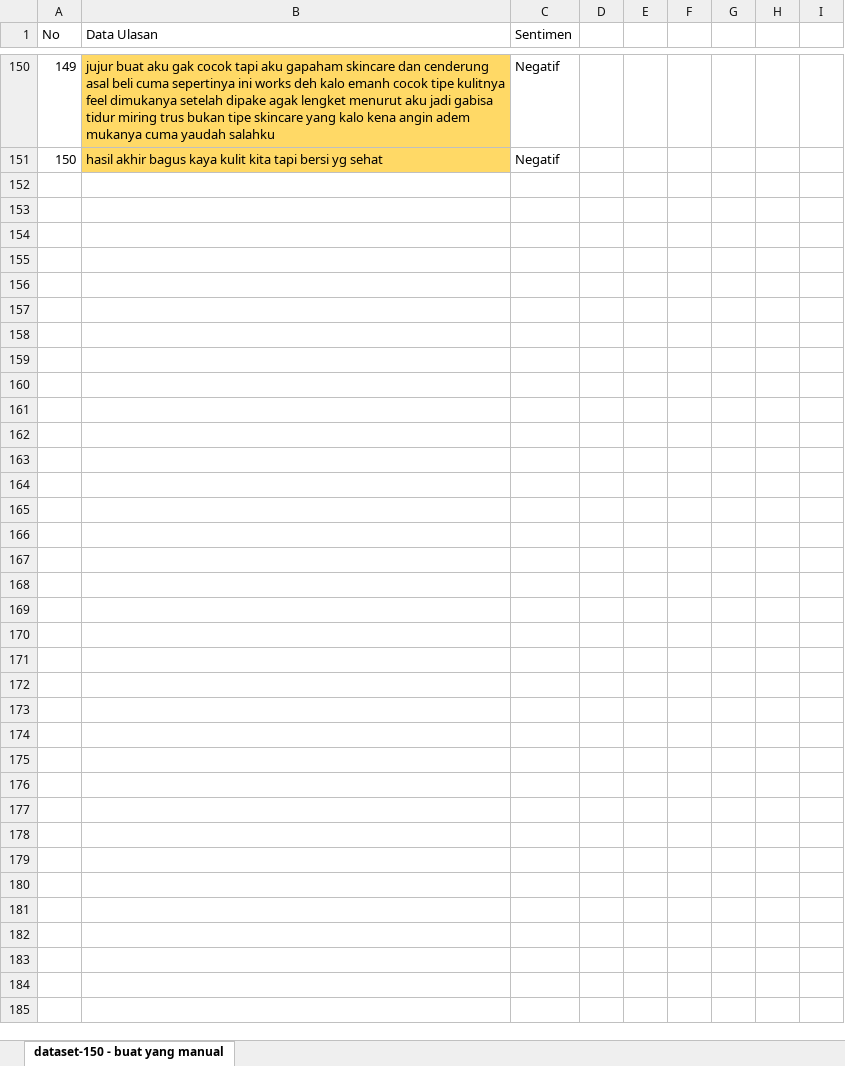
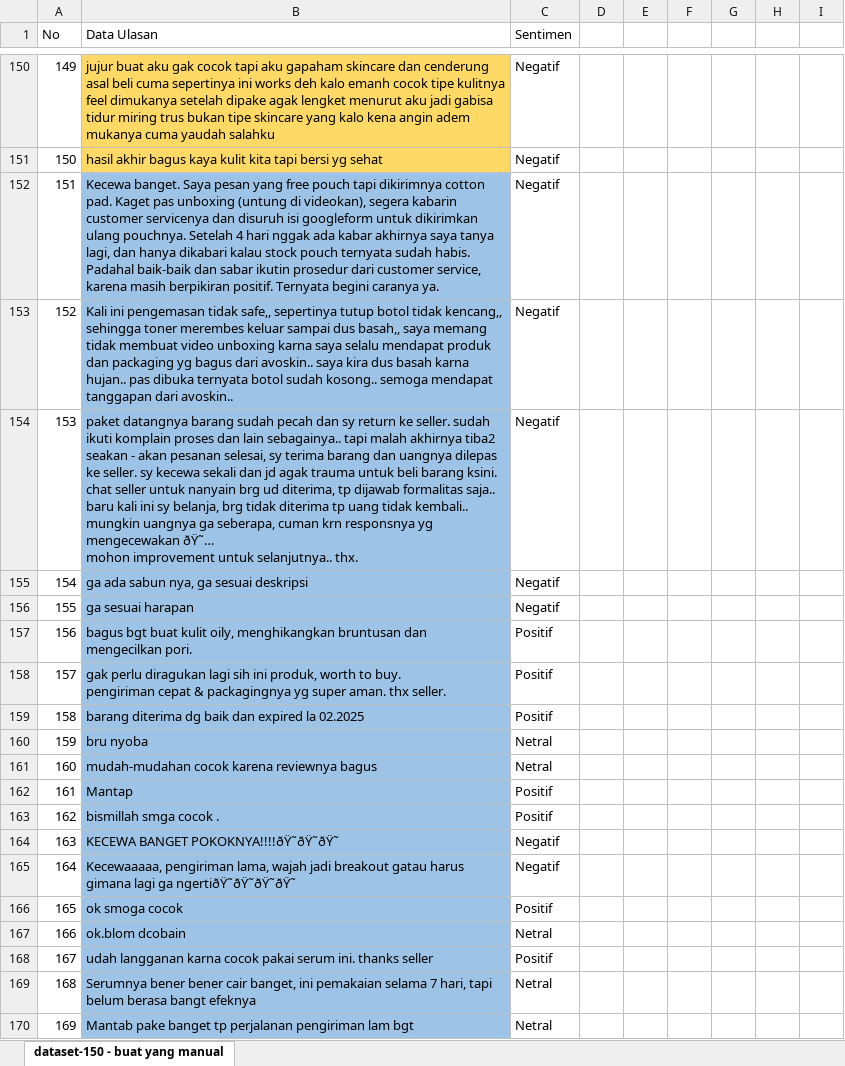
Before and after one commit to nisrinahasyimiyyah-2041720109/repo-dataset, an Excel workbook: dataset-150 - buat yang manual - dengan nama toko.xlsx, sheet dataset-150 - buat yang manual, drawn as a sheet; only a part is shown, gaps mark what is left out; values as stored, in another font and other column widths than the file's, no borders; ↵ is a line break in a cell; the diff covers the shown part only; the diff names each change by its address in the sheet, - before the commit and + after, or states it on an @@ line.

```diff
--- a/dataset-150 - buat yang manual - dengan nama toko.xlsx (sheet dataset-150 - buat yang manual)
+++ b/dataset-150 - buat yang manual - dengan nama toko.xlsx (sheet dataset-150 - buat yang manual)
+row 152: 151 | Kecewa banget. Saya pesan yang free pouch tapi dikirimnya cotton pad. Kaget pas unboxing (untung di videokan), segera kabarin customer servicenya dan disuruh isi googleform untuk dikirimkan ulang pouchnya. Setelah 4 hari nggak ada kabar akhirnya saya tanya lagi, dan hanya dikabari kalau stock pouch ternyata sudah habis. Padahal baik-baik dan sabar ikutin prosedur dari customer service, karena masih berpikiran positif. Ternyata begini caranya ya. | Negatif
+row 153: 152 | Kali ini pengemasan tidak safe,, sepertinya tutup botol tidak kencang,, sehingga toner merembes keluar sampai dus basah,, saya memang tidak membuat video unboxing karna saya selalu mendapat produk dan packaging yg bagus dari avoskin.. saya kira dus basah karna hujan.. pas dibuka ternyata botol sudah kosong.. semoga mendapat tanggapan dari avoskin.. | Negatif
+row 154: 153 | paket datangnya barang sudah pecah dan sy return ke seller. sudah ikuti komplain proses dan lain sebagainya.. tapi malah akhirnya tiba2 seakan - akan pesanan selesai, sy terima barang dan uangnya dilepas ke seller. sy kecewa sekali dan jd agak trauma untuk beli barang ksini. ↵ chat seller untuk nanyain brg ud diterima, tp dijawab formalitas saja.. baru kali ini sy belanja, brg tidak diterima tp uang tidak kembali.. mungkin uangnya ga seberapa, cuman krn responsnya yg mengecewakan ðŸ˜… ↵ mohon improvement untuk selanjutnya.. thx. | Negatif
+row 155: 154 | ga ada sabun nya, ga sesuai deskripsi | Negatif
+row 156: 155 | ga sesuai harapan | Negatif
+row 157: 156 | bagus bgt buat kulit oily, menghikangkan bruntusan dan mengecilkan pori. | Positif
+row 158: 157 | gak perlu diragukan lagi sih ini produk, worth to buy. ↵ pengiriman cepat & packagingnya yg super aman. thx seller. | Positif
+row 159: 158 | barang diterima dg baik dan expired la 02.2025 | Positif
+row 160: 159 | bru nyoba | Netral
+row 161: 160 | mudah-mudahan cocok karena reviewnya bagus | Netral
+row 162: 161 | Mantap | Positif
+row 163: 162 | bismillah smga cocok . | Positif
+row 164: 163 | KECEWA BANGET POKOKNYA!!!!ðŸ˜ðŸ˜ðŸ˜ | Negatif
+row 165: 164 | Kecewaaaaa, pengiriman lama, wajah jadi breakout gatau harus gimana lagi ga ngertiðŸ˜ðŸ˜ðŸ˜ðŸ˜ | Negatif
+row 166: 165 | ok smoga cocok | Positif
+row 167: 166 | ok.blom dcobain | Netral
+row 168: 167 | udah langganan karna cocok pakai serum ini. thanks seller | Positif
+row 169: 168 | Serumnya bener bener cair banget, ini pemakaian selama 7 hari, tapi belum berasa bangt efeknya | Netral
+row 170: 169 | Mantab pake banget tp perjalanan pengiriman lam bgt | Netral
```
Also changed, not shown: 101 added rows and 9 edited cells elsewhere in this sheet, 10 other files.
